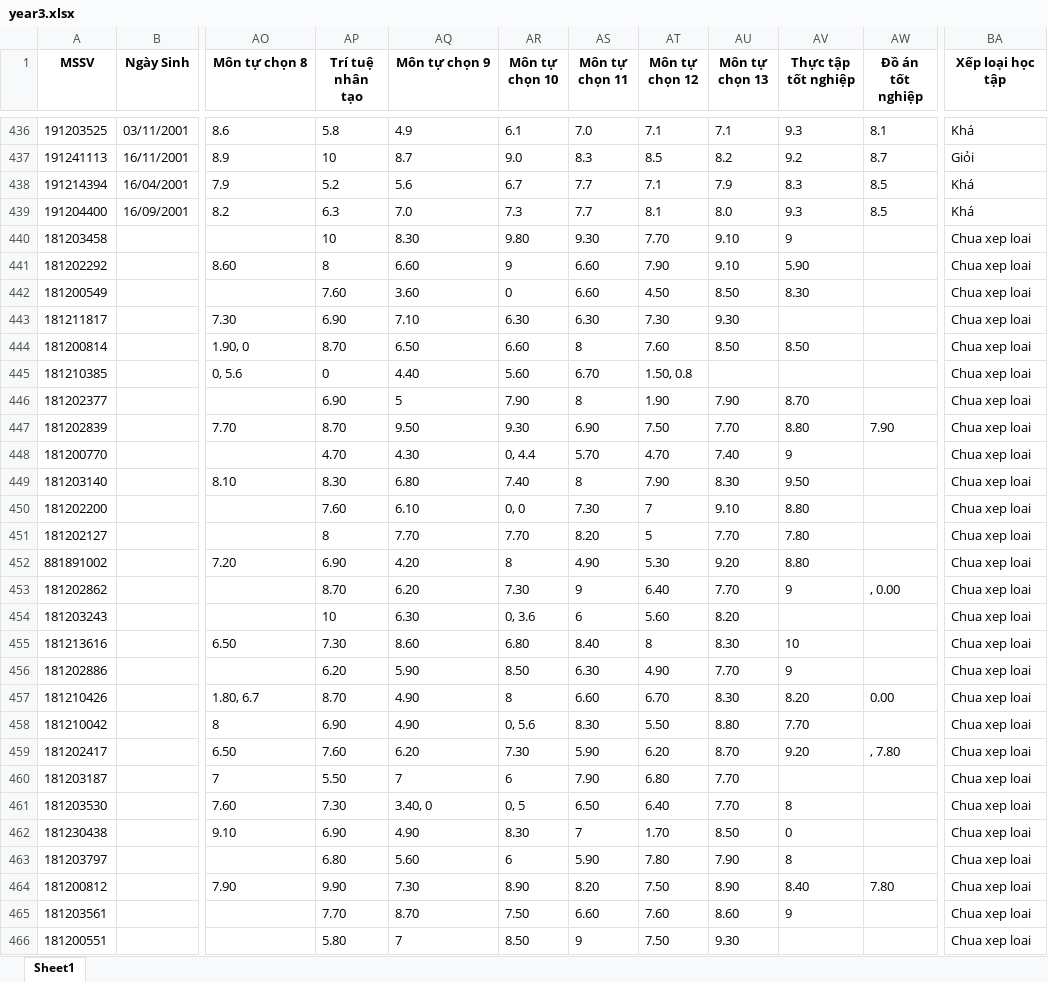
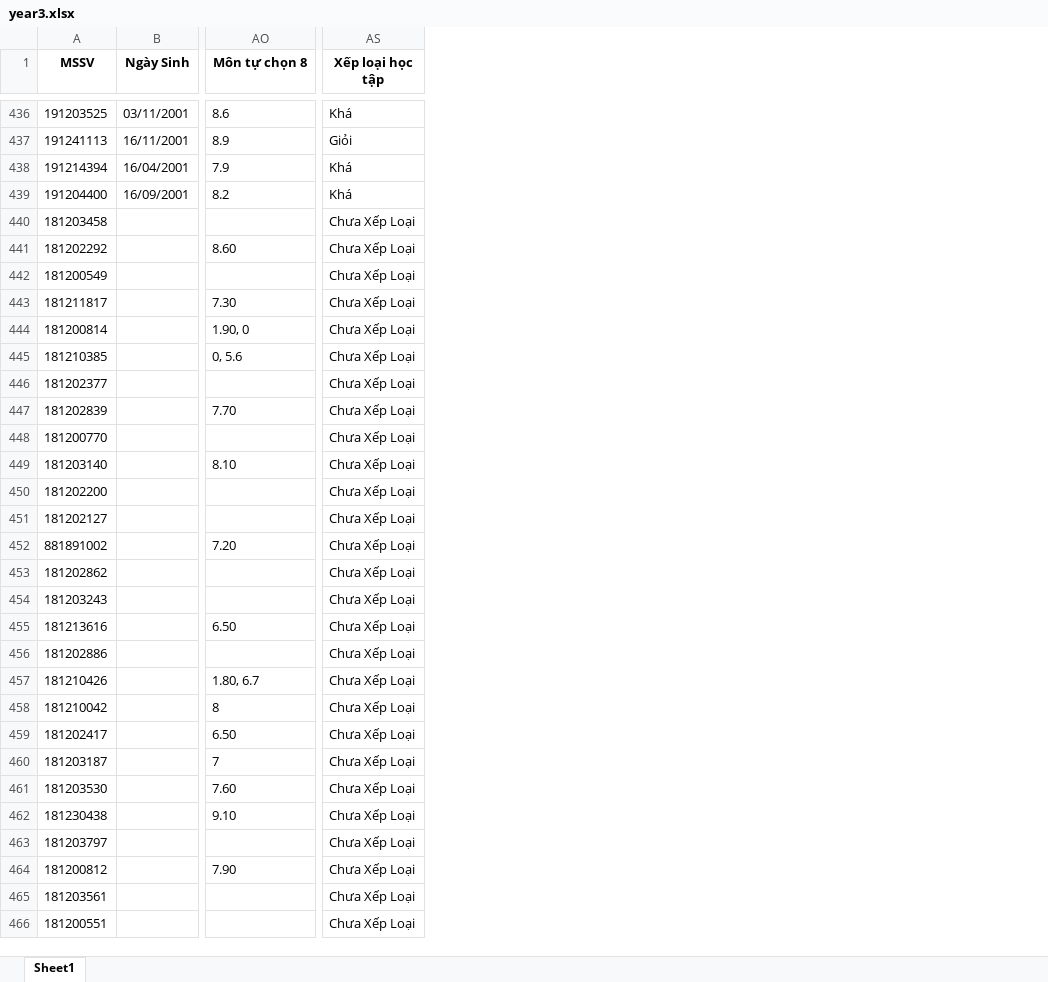
Before and after one commit to nguyentuanh2004/BTL_CNPM, an Excel workbook: data/year3.xlsx, sheet Sheet1, drawn as a sheet; only a part is shown, gaps mark what is left out; values as stored, in another font and other column widths than the file's, no borders; removed rows and columns are numbered as before the commit, all else as after; the diff covers the shown part only; the diff names each change by its address in the sheet, - before the commit and + after, or states it on an @@ line.

```diff
--- a/data/year3.xlsx (sheet Sheet1)
+++ b/data/year3.xlsx (sheet Sheet1)
-column AP (Trí tuệ nhân tạo), rows 436-466: 5.8 | 10 | 5.2 | 6.3 | 10 | 8 | 7.60 | 6.90 | 8.70 | 0 | 6.90 | 8.70 | 4.70 | 8.30 | 7.60 | 8 | 6.90 | 8.70 | 10 | 7.30 | 6.20 | 8.70 | 6.90 | 7.60 | 5.50 | 7.30 | 6.90 | 6.80 | 9.90 | 7.70 | 5.80
-column AQ (Môn tự chọn 9), rows 436-466: 4.9 | 8.7 | 5.6 | 7.0 | 8.30 | 6.60 | 3.60 | 7.10 | 6.50 | 4.40 | 5 | 9.50 | 4.30 | 6.80 | 6.10 | 7.70 | 4.20 | 6.20 | 6.30 | 8.60 | 5.90 | 4.90 | 4.90 | 6.20 | 7 | 3.40, 0 | 4.90 | 5.60 | 7.30 | 8.70 | 7
-column AR (Môn tự chọn 10), rows 436-466: 6.1 | 9.0 | 6.7 | 7.3 | 9.80 | 9 | 0 | 6.30 | 6.60 | 5.60 | 7.90 | 9.30 | 0, 4.4 | 7.40 | 0, 0 | 7.70 | 8 | 7.30 | 0, 3.6 | 6.80 | 8.50 | 8 | 0, 5.6 | 7.30 | 6 | 0, 5 | 8.30 | 6 | 8.90 | 7.50 | 8.50
-column AS (Môn tự chọn 11), rows 436-466: 7.0 | 8.3 | 7.7 | 7.7 | 9.30 | 6.60 | 6.60 | 6.30 | 8 | 6.70 | 8 | 6.90 | 5.70 | 8 | 7.30 | 8.20 | 4.90 | 9 | 6 | 8.40 | 6.30 | 6.60 | 8.30 | 5.90 | 7.90 | 6.50 | 7 | 5.90 | 8.20 | 6.60 | 9
-column AT (Môn tự chọn 12), rows 436-466: 7.1 | 8.5 | 7.1 | 8.1 | 7.70 | 7.90 | 4.50 | 7.30 | 7.60 | 1.50, 0.8 | 1.90 | 7.50 | 4.70 | 7.90 | 7 | 5 | 5.30 | 6.40 | 5.60 | 8 | 4.90 | 6.70 | 5.50 | 6.20 | 6.80 | 6.40 | 1.70 | 7.80 | 7.50 | 7.60 | 7.50
-column AU (Môn tự chọn 13), rows 436-466: 7.1 | 8.2 | 7.9 | 8.0 | 9.10 | 9.10 | 8.50 | 9.30 | 8.50 |  | 7.90 | 7.70 | 7.40 | 8.30 | 9.10 | 7.70 | 9.20 | 7.70 | 8.20 | 8.30 | 7.70 | 8.30 | 8.80 | 8.70 | 7.70 | 7.70 | 8.50 | 7.90 | 8.90 | 8.60 | 9.30
-column AV (Thực tập tốt nghiệp), rows 436-465: 9.3 | 9.2 | 8.3 | 9.3 | 9 | 5.90 | 8.30 |  | 8.50 |  | 8.70 | 8.80 | 9 | 9.50 | 8.80 | 7.80 | 8.80 | 9 |  | 10 | 9 | 8.20 | 7.70 | 9.20 |  | 8 | 0 | 8 | 8.40 | 9
-column AW (Đồ án tốt nghiệp), rows 436-464: 8.1 | 8.7 | 8.5 | 8.5 |  |  |  |  |  |  |  | 7.90 |  |  |  |  |  | , 0.00 |  |  |  | 0.00 |  | , 7.80 |  |  |  |  | 7.80
-AS440:AS466 (Xếp loại học tập): Chua xep loai
+AS440:AS466 (Xếp loại học tập): Chưa Xếp Loại
```
Also changed, not shown: 220 edited cells elsewhere in this sheet, data/year1_4point_scale_clean.xlsx, data/year2.xlsx, 22 other files.
